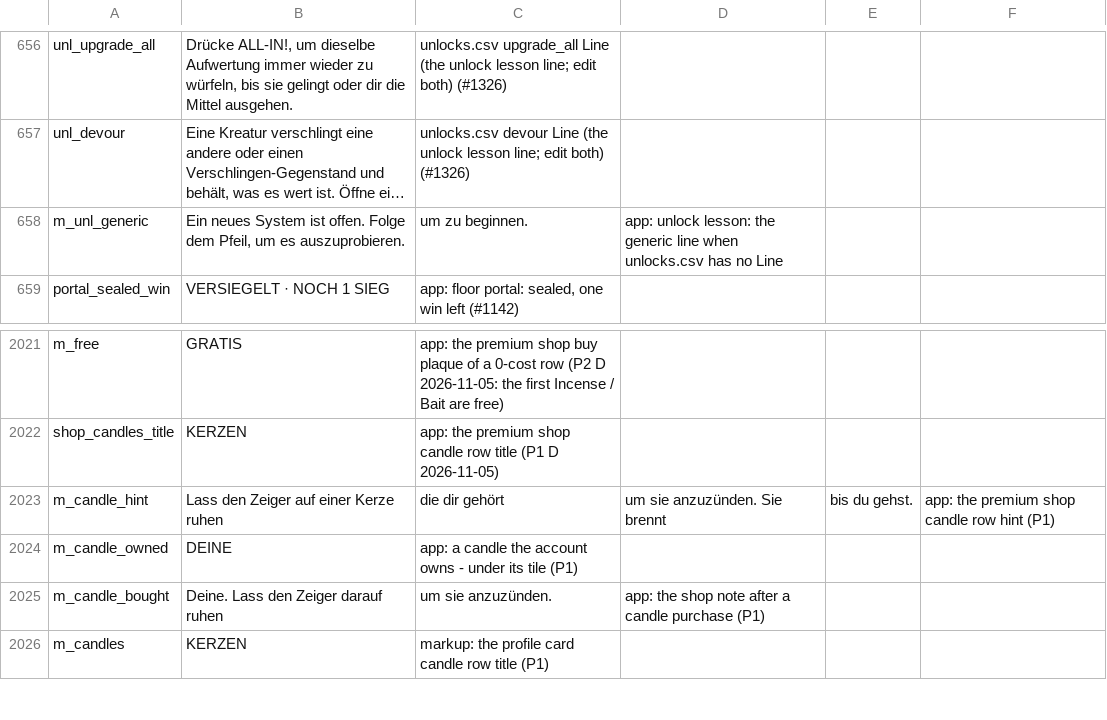
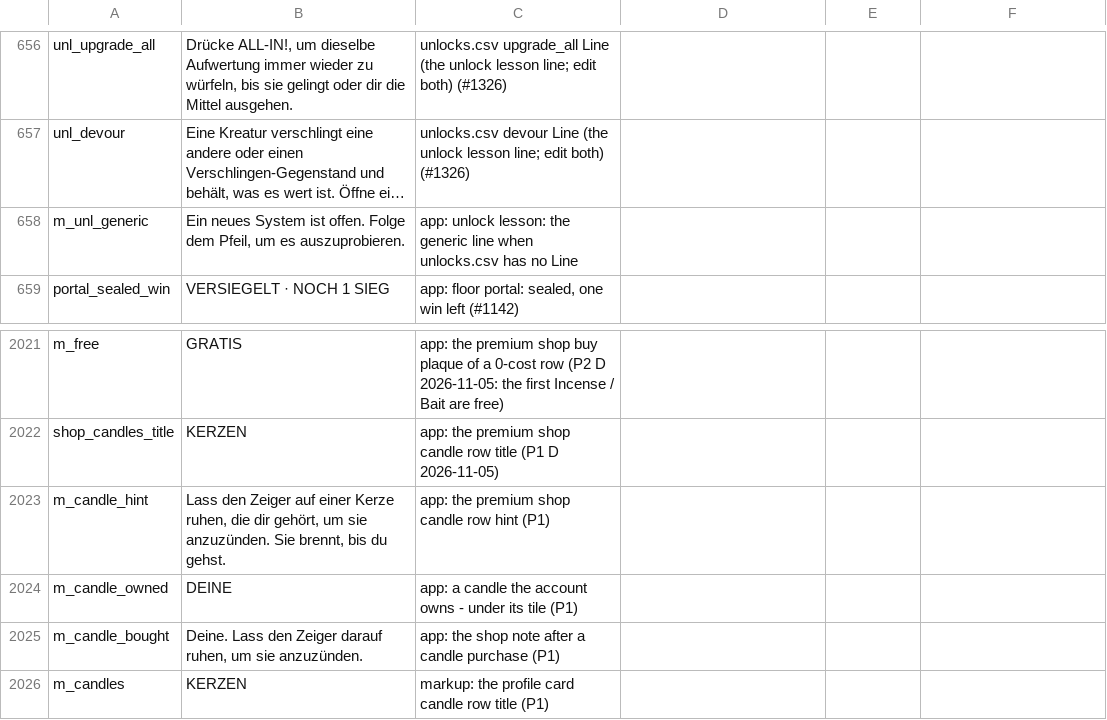
Before and after one commit to eccestanczyk/dfmc, a CSV file: codex/strings_de.csv, drawn as a sheet; only a part is shown, gaps mark what is left out; long unchanged cells end in …; the diff names each change by its address in the sheet, - before the commit and + after, or states it on an @@ line.

```diff
--- a/codex/strings_de.csv
+++ b/codex/strings_de.csv
-C658: um zu beginnen.
+C658: app: unlock lesson: the generic line when unlocks.csv has no Line
-D658: app: unlock lesson: the generic line when unlocks.csv has no Line
+D658: (empty)
-B2023: …einer Kerze ruhen
+B2023: …einer Kerze ruhen, die dir gehört, um sie anzuzünden. Sie brennt, bis du gehst.
-C2023: die dir gehört
+C2023: app: the premium shop candle row hint (P1)
-D2023: um sie anzuzünden. Sie brennt
+D2023: (empty)
-E2023: bis du gehst.
+E2023: (empty)
-F2023: app: the premium shop candle row hint (P1)
+F2023: (empty)
-B2025: Deine. Lass den Zeiger darauf ruhen
+B2025: Deine. Lass den Zeiger darauf ruhen, um sie anzuzünden.
-C2025: um sie anzuzünden.
+C2025: app: the shop note after a candle purchase (P1)
-D2025: app: the shop note after a candle purchase (P1)
+D2025: (empty)
```
